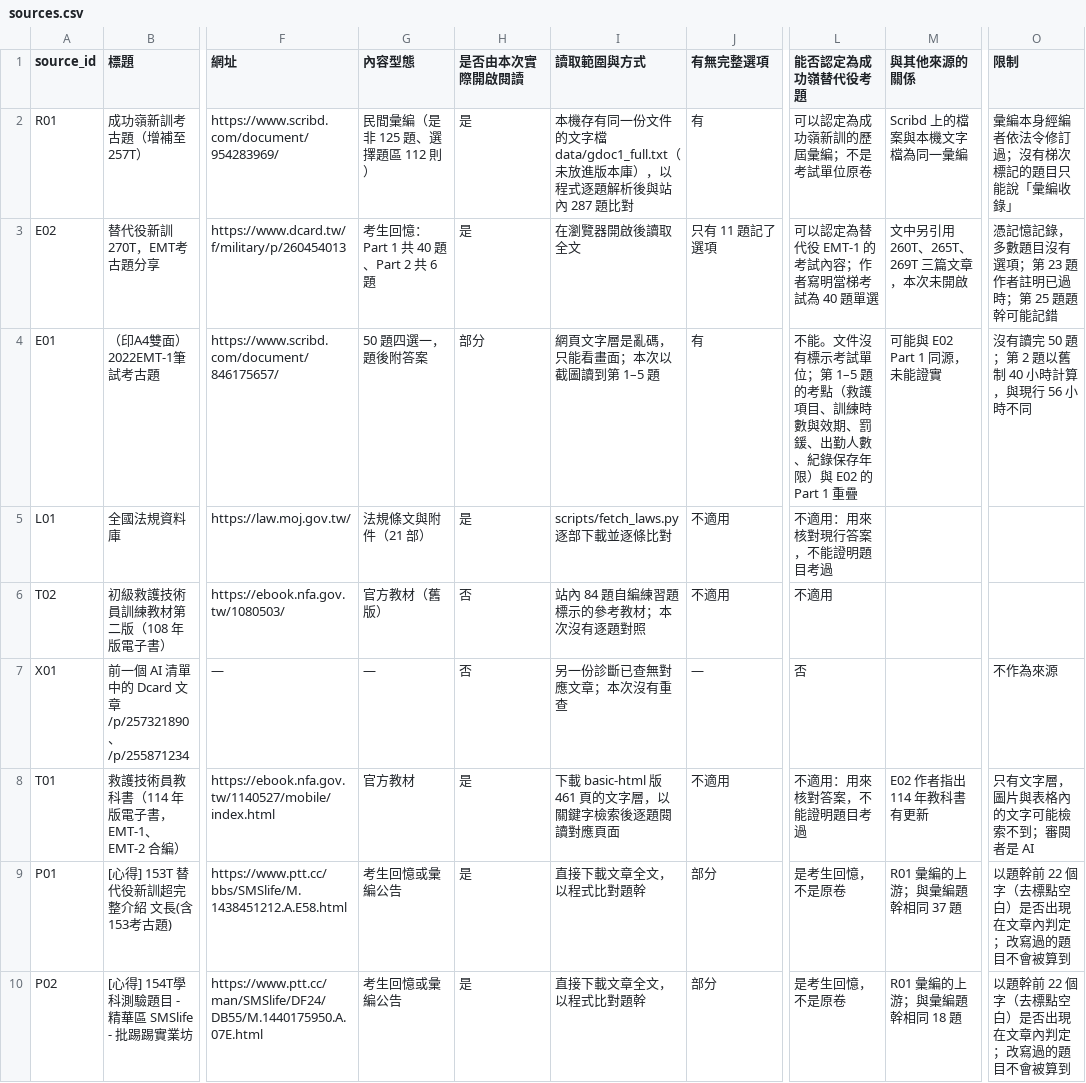
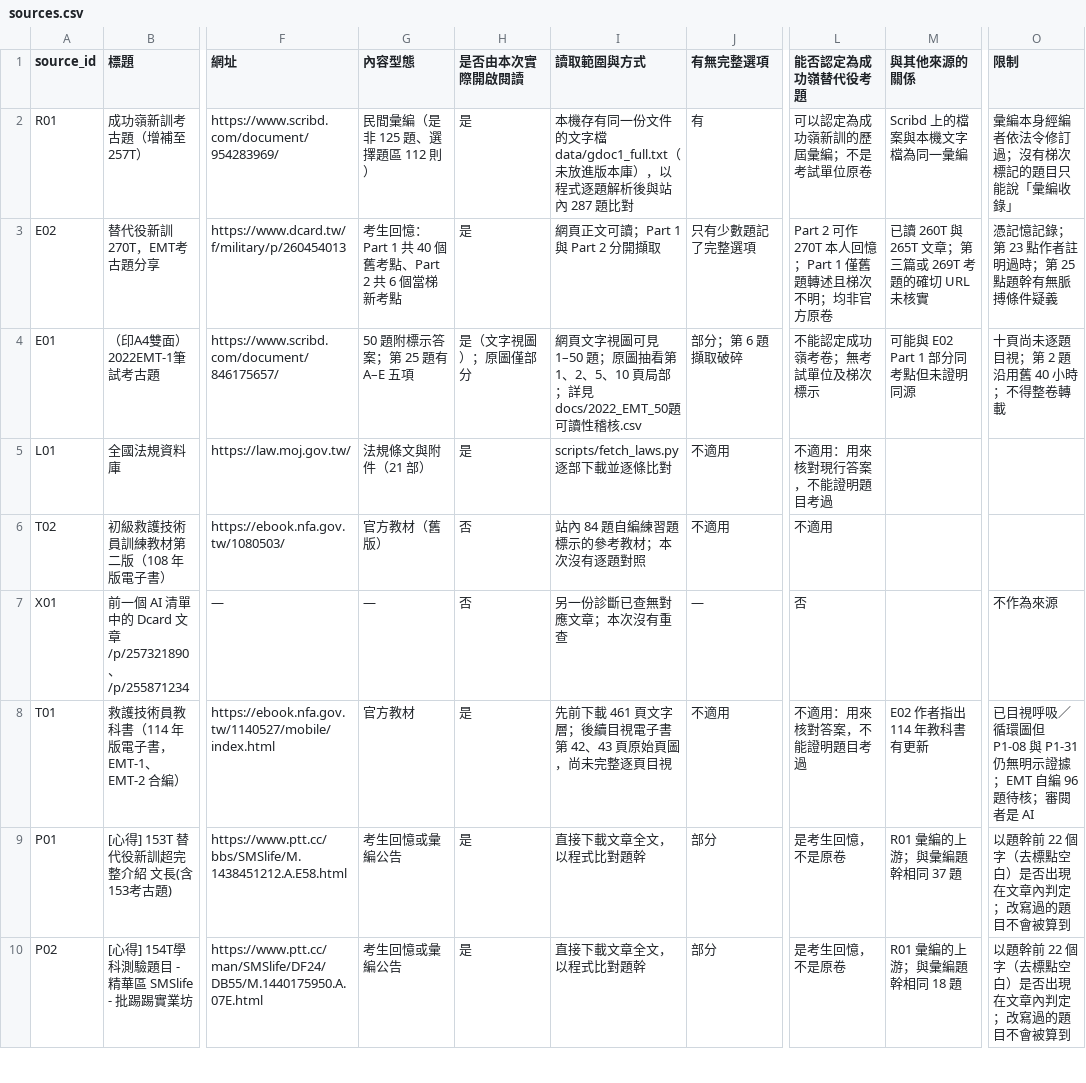
Before and after one commit to Lee200202/SMS-Exam-Prep, a CSV file: docs/sources.csv, drawn as a sheet; only a part is shown, gaps mark what is left out; the diff covers the shown part only; the diff names each change by its address in the sheet, - before the commit and + after, or states it on an @@ line.

```diff
--- a/docs/sources.csv
+++ b/docs/sources.csv
-G3 (內容型態): 考生回憶：Part 1 共 40 題、Part 2 共 6 題
+G3 (內容型態): 考生回憶：Part 1 共 40 個舊考點、Part 2 共 6 個當梯新考點
-I3 (讀取範圍與方式): 在瀏覽器開啟後讀取全文
+I3 (讀取範圍與方式): 網頁正文可讀；Part 1 與 Part 2 分開擷取
-J3 (有無完整選項): 只有 11 題記了選項
+J3 (有無完整選項): 只有少數題記了完整選項
-L3 (能否認定為成功嶺替代役考題): 可以認定為替代役 EMT-1 的考試內容；作者寫明當梯考試為 40 題單選
+L3 (能否認定為成功嶺替代役考題): Part 2 可作 270T 本人回憶；Part 1 僅舊題轉述且梯次不明；均非官方原卷
-M3 (與其他來源的關係): 文中另引用 260T、265T、269T 三篇文章，本次未開啟
+M3 (與其他來源的關係): 已讀 260T 與 265T 文章；第三篇或 269T 考題的確切 URL 未核實
-O3 (限制): 憑記憶記錄，多數題目沒有選項；第 23 題作者註明已過時；第 25 題題幹可能記錯
+O3 (限制): 憑記憶記錄；第 23 點作者註明過時；第 25 點題幹有無脈搏條件疑義
-G4 (內容型態): 50 題四選一，題後附答案
+G4 (內容型態): 50 題附標示答案；第 25 題有 A–E 五項
-H4 (是否由本次實際開啟閱讀): 部分
+H4 (是否由本次實際開啟閱讀): 是（文字視圖）；原圖僅部分
-I4 (讀取範圍與方式): 網頁文字層是亂碼，只能看畫面；本次以截圖讀到第 1–5 題
+I4 (讀取範圍與方式): 網頁文字視圖可見 1–50 題；原圖抽看第 1、2、5、10 頁局部；詳見 docs/2022_EMT_50題可讀性稽核.csv
-J4 (有無完整選項): 有
+J4 (有無完整選項): 部分；第 6 題擷取破碎
-L4 (能否認定為成功嶺替代役考題): 不能。文件沒有標示考試單位；第 1–5 題的考點（救護項目、訓練時數與效期、罰鍰、出勤人數、紀錄保存年限）與 E02 的 Part 1 重疊
+L4 (能否認定為成功嶺替代役考題): 不能認定成功嶺考卷；無考試單位及梯次標示
-M4 (與其他來源的關係): 可能與 E02 Part 1 同源，未能證實
+M4 (與其他來源的關係): 可能與 E02 Part 1 部分同考點但未證明同源
-O4 (限制): 沒有讀完 50 題；第 2 題以舊制 40 小時計算，與現行 56 小時不同
+O4 (限制): 十頁尚未逐題目視；第 2 題沿用舊 40 小時；不得整卷轉載
-I8 (讀取範圍與方式): 下載 basic-html 版 461 頁的文字層，以關鍵字檢索後逐題閱讀對應頁面
+I8 (讀取範圍與方式): 先前下載 461 頁文字層；後續目視電子書第 42、43 頁原始頁圖，尚未完整逐頁目視
-O8 (限制): 只有文字層，圖片與表格內的文字可能檢索不到；審閱者是 AI
+O8 (限制): 已目視呼吸／循環圖但 P1-08 與 P1-31 仍無明示證據；EMT 自編 96 題待核；審閱者是 AI
```
Also changed, not shown: 3 added rows and 33 edited cells elsewhere in this file, 5 other files.
